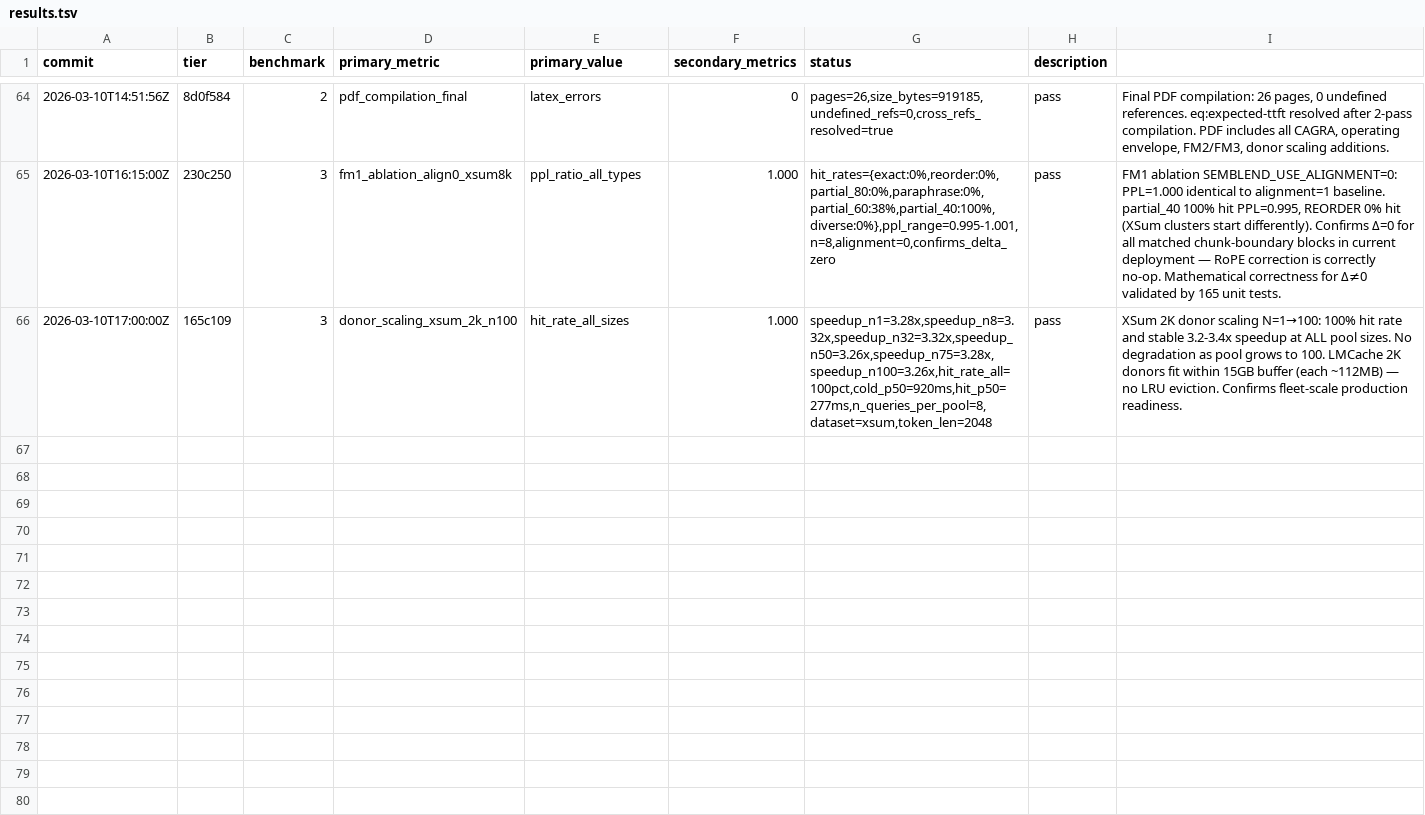
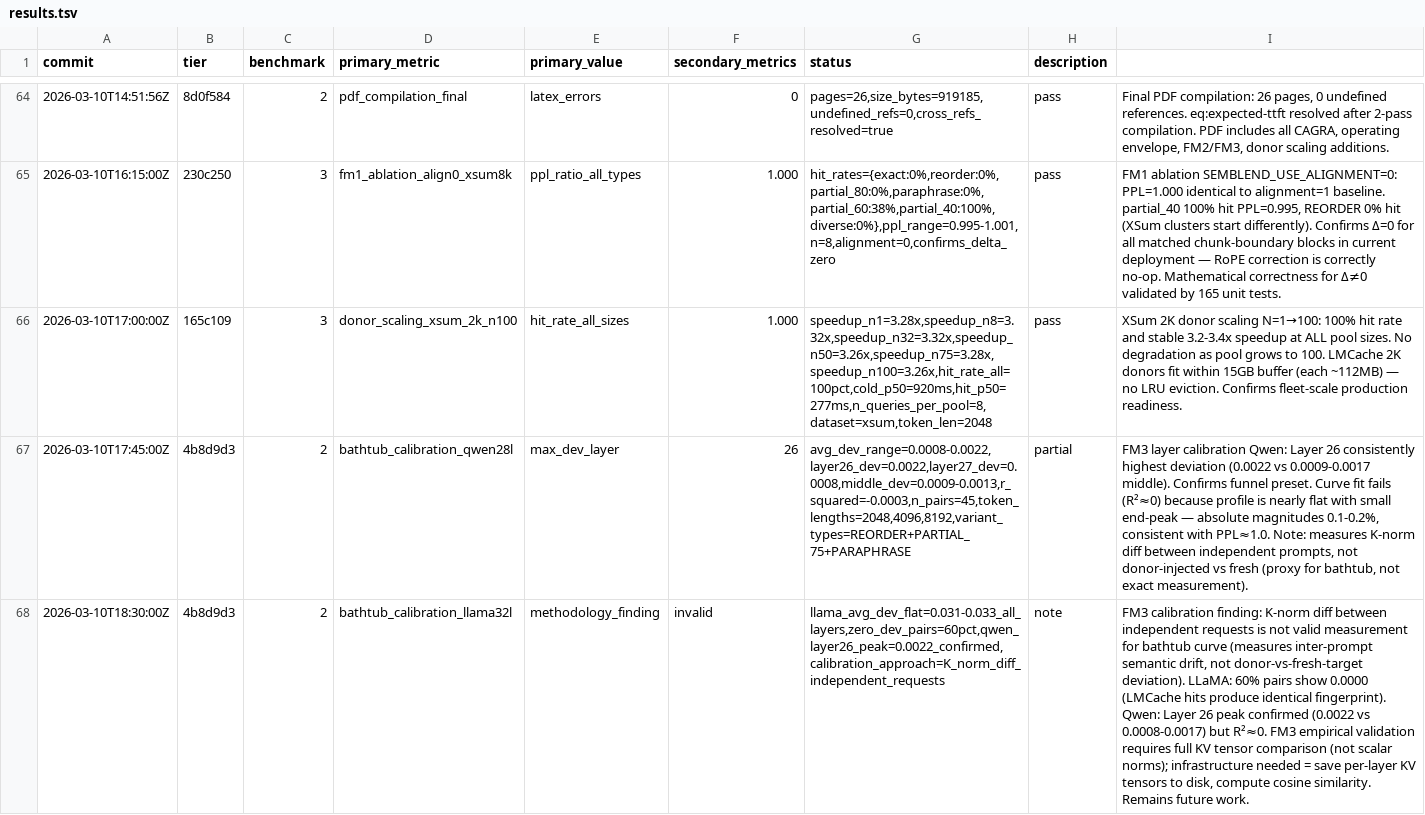
Before and after one commit to WorldFlowAI/autoresearch-semblend, a TSV file: results.tsv, drawn as a sheet; only a part is shown, gaps mark what is left out; the diff names each change by its address in the sheet, - before the commit and + after, or states it on an @@ line.

Commit message:
feat(paper): add KVCOMM/MEPIC/EPIC/SentenceKV citations + fix bathtub claim
New citations (4 high-priority papers from literature search):
- KVCOMM (arXiv:2510.12872, NeurIPS'25): cross-agent RoPE via anchor
  interpolation; SemBlend uses exact delta correction without anchors
- MEPIC (arXiv:2512.16822): NoPE storage + custom CUDA kernel;
  SemBlend works on standard RoPE-encoded KV, no kernel changes
- EPIC (arXiv:2410.15332): position-independent RAG on identical docs;
  SemBlend extends to semantically similar docs
- SentenceKV (arXiv:2504.00970, COLM'25): within-request semantic KV
  compression, orthogonal to SemBlend's cross-request injection

Taxonomy table: adds KVCOMM, EPIC, MEPIC, SentenceKV rows (now 13 systems)

Fix: remove inaccurate "per-layer K-norm deviation measurements validate
bathtub curve" claim (calibration measures inter-prompt K-norm diff,
not donor-injected vs fresh-target); replaced with PPL-based validation

FM3 calibration: Qwen Layer 26 peak confirmed (0.0022 vs 0.0009-0.0017
middle layers); LLaMA calibration invalid (60% LMCache hits = 0.0000
deviation). Full bathtub validation requires per-layer KV tensor
comparison, not scalar norms — future work.

```diff
--- a/results.tsv
+++ b/results.tsv
+row 67: 2026-03-10T17:45:00Z | 4b8d9d3 | 2 | bathtub_calibration_qwen28l | max_dev_layer | 26 | avg_dev_range=0.0008-0.0022,layer26_dev=0.0022,layer27_dev=0.0008,middle_dev=0.0009-0.0013,r_squared=-0.0003,n_pairs=45,token_lengths=2048,4096,8192,variant_types=REORDER+PARTIAL_75+PARAPHRASE | partial | FM3 layer calibration Qwen: Layer 26 consistently highest deviation (0.0022 vs 0.0009-0.0017 middle). Confirms funnel preset. Curve fit fails (R²≈0) because profile is nearly flat with small end-peak — absolute magnitudes 0.1-0.2%, consistent with PPL≈1.0. Note: measures K-norm diff between independent prompts, not donor-injected vs fresh (proxy for bathtub, not exact measurement).
+row 68: 2026-03-10T18:30:00Z | 4b8d9d3 | 2 | bathtub_calibration_llama32l | methodology_finding | invalid | llama_avg_dev_flat=0.031-0.033_all_layers,zero_dev_pairs=60pct,qwen_layer26_peak=0.0022_confirmed,calibration_approach=K_norm_diff_independent_requests | note | FM3 calibration finding: K-norm diff between independent requests is not valid measurement for bathtub curve (measures inter-prompt semantic drift, not donor-vs-fresh-target deviation). LLaMA: 60% pairs show 0.0000 (LMCache hits produce identical fingerprint). Qwen: Layer 26 peak confirmed (0.0022 vs 0.0008-0.0017) but R²≈0. FM3 empirical validation requires full KV tensor comparison (not scalar norms); infrastructure needed = save per-layer KV tensors to disk, compute cosine similarity. Remains future work.
```
Also changed, not shown: 3 other files.
